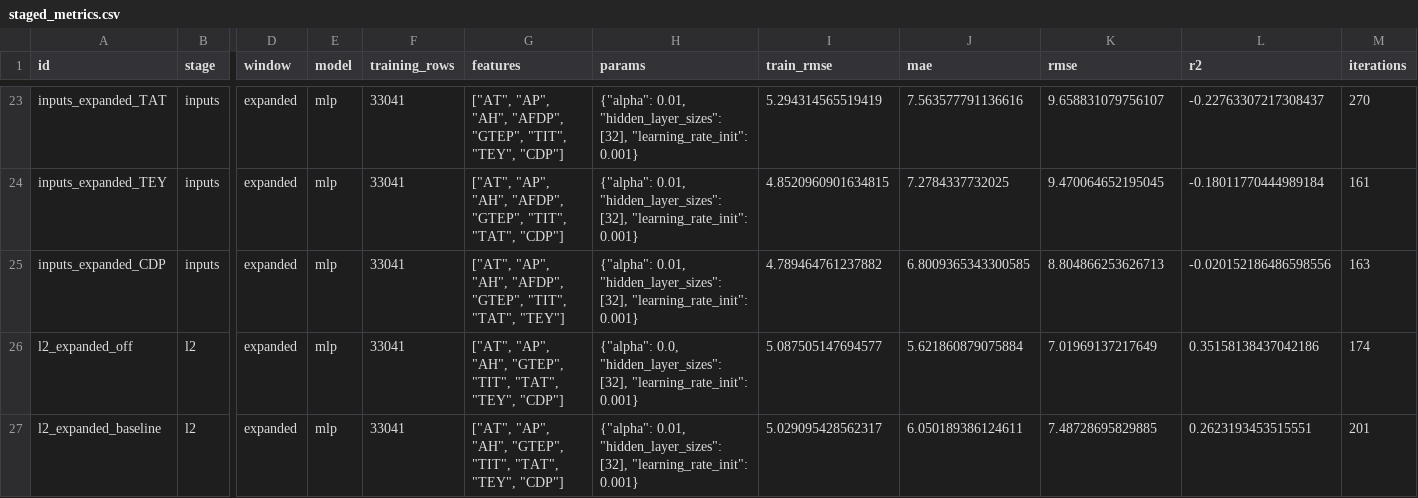
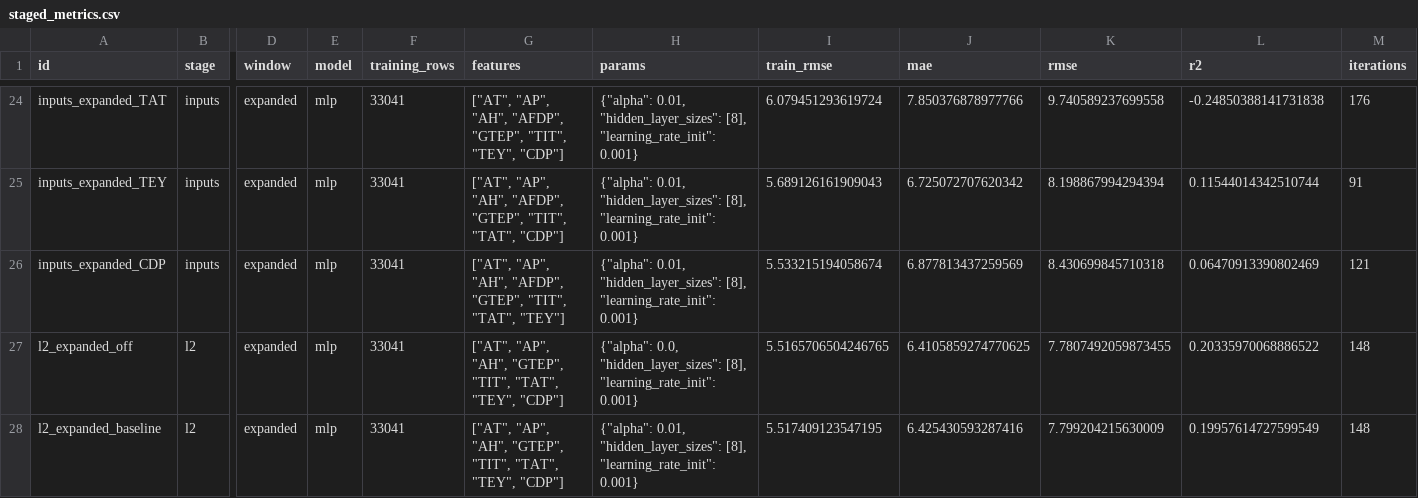
Before and after one commit to HARROLDX/Me276ds-turbine-project, a CSV file: website/staged_metrics.csv, drawn as a sheet; only a part is shown, gaps mark what is left out; addresses are those after the commit; the diff covers the shown part only; the diff names each change by its address in the sheet, - before the commit and + after, or states it on an @@ line.

```diff
--- a/website/staged_metrics.csv
+++ b/website/staged_metrics.csv
-H24:H26 (params): …0.01, "hidden_layer_sizes": [32], "learning_rate_init": 0.001}
+H24:H26 (params): …0.01, "hidden_layer_sizes": [8], "learning_rate_init": 0.001}
-I24 (train_rmse): 5.294314565519419
+I24 (train_rmse): 6.079451293619724
-J24 (mae): 7.563577791136616
+J24 (mae): 7.850376878977766
-K24 (rmse): 9.658831079756107
+K24 (rmse): 9.740589237699558
-L24 (r2): -0.22763307217308437
+L24 (r2): -0.24850388141731838
-M24 (iterations): 270
+M24 (iterations): 176
-I25 (train_rmse): 4.8520960901634815
+I25 (train_rmse): 5.689126161909043
-J25 (mae): 7.2784337732025
+J25 (mae): 6.725072707620342
-K25 (rmse): 9.470064652195045
+K25 (rmse): 8.198867994294394
-L25 (r2): -0.18011770444989184
+L25 (r2): 0.11544014342510744
-M25 (iterations): 161
+M25 (iterations): 91
-I26 (train_rmse): 4.789464761237882
+I26 (train_rmse): 5.533215194058674
-J26 (mae): 6.8009365343300585
+J26 (mae): 6.877813437259569
-K26 (rmse): 8.804866253626713
+K26 (rmse): 8.430699845710318
-L26 (r2): -0.020152186486598556
+L26 (r2): 0.06470913390802469
-M26 (iterations): 163
+M26 (iterations): 121
-H27 (params): …0.0, "hidden_layer_sizes": [32], "learning_rate_init": 0.001}
+H27 (params): …0.0, "hidden_layer_sizes": [8], "learning_rate_init": 0.001}
-I27 (train_rmse): 5.087505147694577
+I27 (train_rmse): 5.5165706504246765
-J27 (mae): 5.621860879075884
+J27 (mae): 6.4105859274770625
-K27 (rmse): 7.01969137217649
+K27 (rmse): 7.7807492059873455
-L27 (r2): 0.35158138437042186
+L27 (r2): 0.20335970068886522
-M27 (iterations): 174
+M27 (iterations): 148
-H28 (params): …0.01, "hidden_layer_sizes": [32], "learning_rate_init": 0.001}
+H28 (params): …0.01, "hidden_layer_sizes": [8], "learning_rate_init": 0.001}
-I28 (train_rmse): 5.029095428562317
+I28 (train_rmse): 5.517409123547195
-J28 (mae): 6.050189386124611
+J28 (mae): 6.425430593287416
-K28 (rmse): 7.48728695829885
+K28 (rmse): 7.799204215630009
-L28 (r2): 0.2623193453515551
+L28 (r2): 0.19957614727599549
-M28 (iterations): 201
+M28 (iterations): 148
```
Also changed, not shown: 1 added row and 42 edited cells elsewhere in this file, 11 other files.
